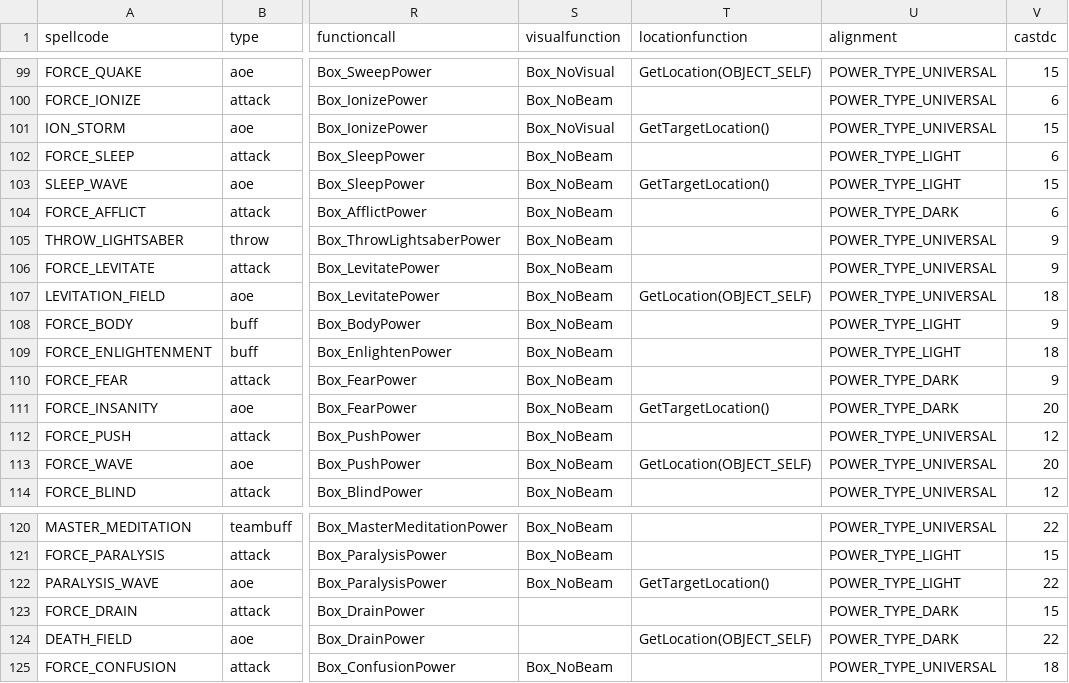
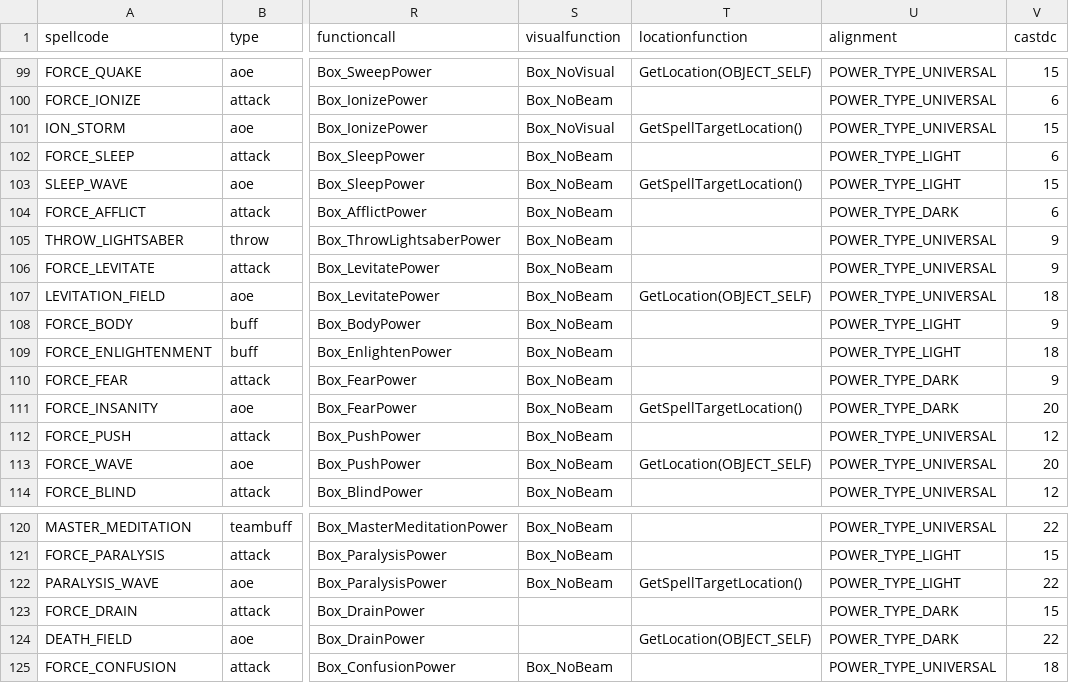
Before and after one commit to Box65535/Box-KOTOR-Mods, a CSV file: BoxTSLMod/Generators/Data/powers.csv, drawn as a sheet; only a part is shown, gaps mark what is left out; the diff names each change by its address in the sheet, - before the commit and + after, or states it on an @@ line.

Commit message:
Location Location Location

```diff
--- a/BoxTSLMod/Generators/Data/powers.csv
+++ b/BoxTSLMod/Generators/Data/powers.csv
-T101 (locationfunction): GetTargetLocation()
+T101 (locationfunction): GetSpellTargetLocation()
-T103 (locationfunction): GetTargetLocation()
+T103 (locationfunction): GetSpellTargetLocation()
-T111 (locationfunction): GetTargetLocation()
+T111 (locationfunction): GetSpellTargetLocation()
-T122 (locationfunction): GetTargetLocation()
+T122 (locationfunction): GetSpellTargetLocation()
```
